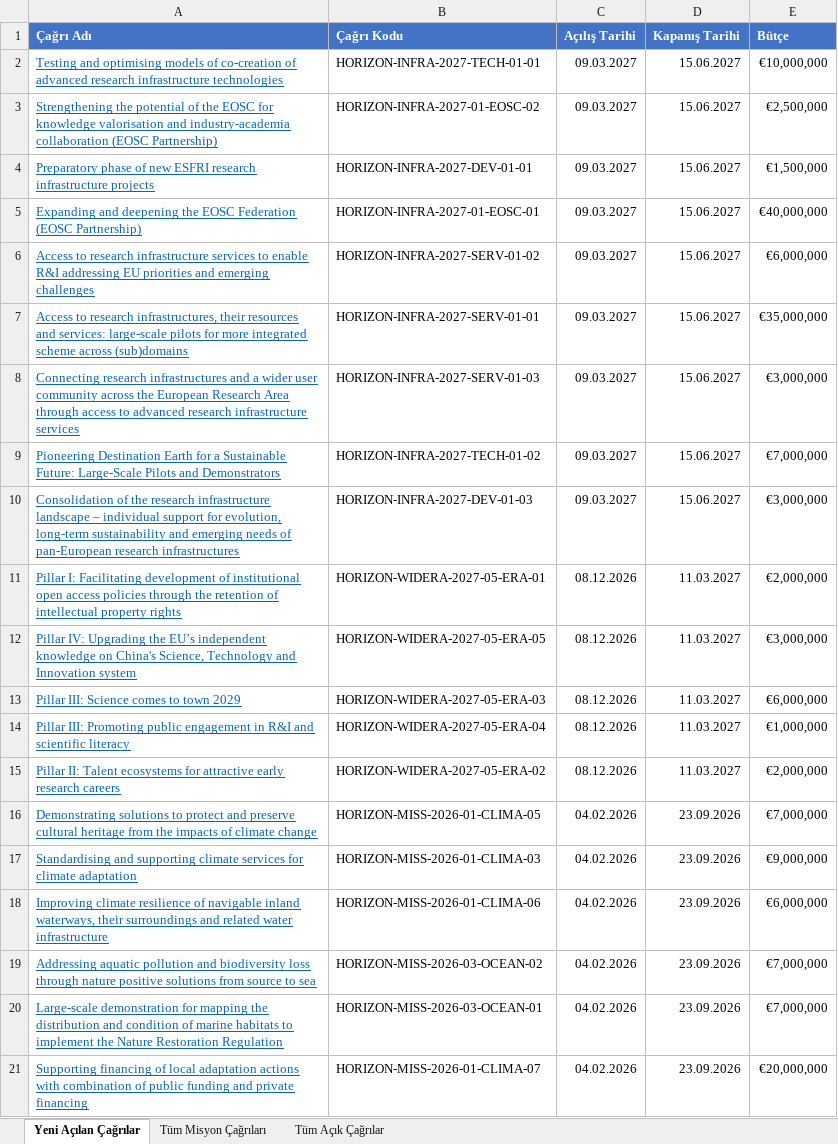
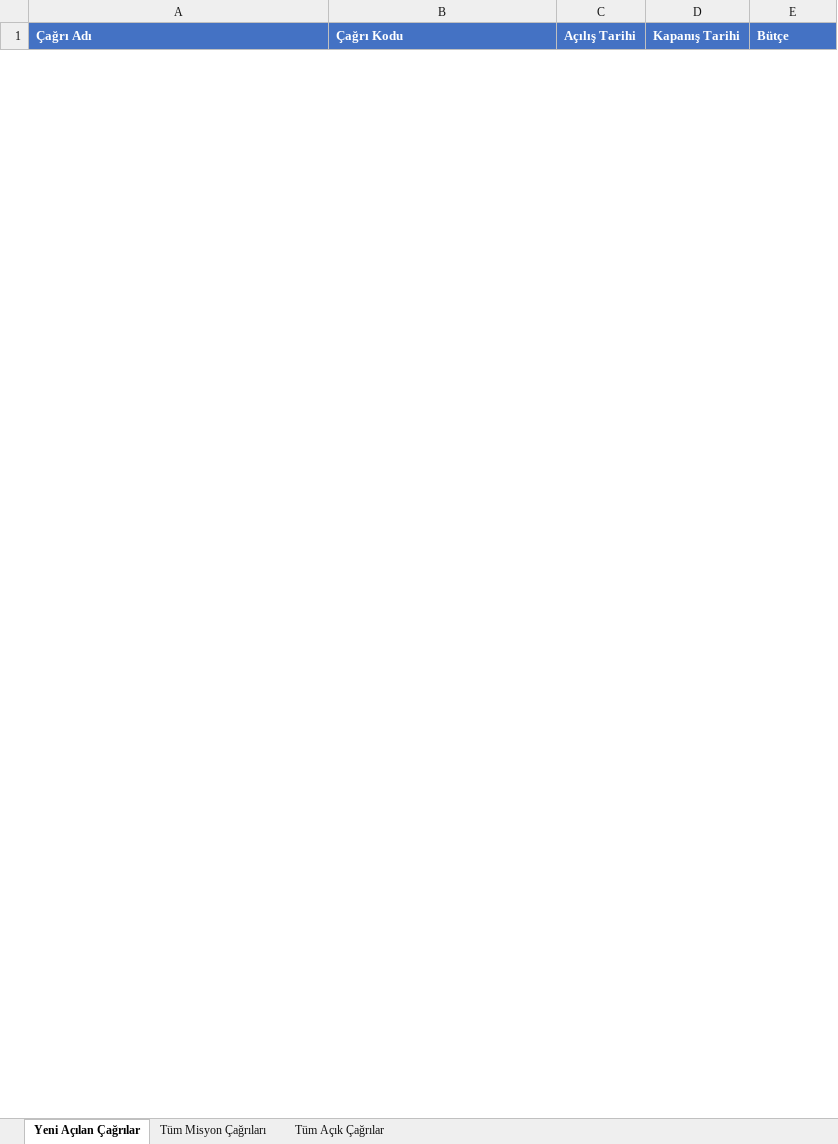
Before and after one commit to deepblu0/mlabwebsitetest, an Excel workbook: horizon-reports/horizon_rapor_latest.xlsx, sheet Yeni Açılan Çağrılar, drawn as a sheet; only a part is shown; values as stored, in another font and other column widths than the file's, no borders; removed rows and columns are numbered as before the commit, all else as after; the diff covers the shown part only; the diff names each change by its address in the sheet, - before the commit and + after, or states it on an @@ line.

Commit message:
fix(horizon): update proper dataset from excel (741 calls) and add guide

```diff
--- a/horizon-reports/horizon_rapor_latest.xlsx (sheet Yeni Açılan Çağrılar)
+++ b/horizon-reports/horizon_rapor_latest.xlsx (sheet Yeni Açılan Çağrılar)
-row 2: Testing and optimising models of co-creation of advanced research infrastructure technologies | HORIZON-INFRA-2027-TECH-01-01 | 09.03.2027 | 15.06.2027 | €10,000,000
-row 3: Strengthening the potential of the EOSC for knowledge valorisation and industry-academia collaboration (EOSC Partnership) | HORIZON-INFRA-2027-01-EOSC-02 | 09.03.2027 | 15.06.2027 | €2,500,000
-row 4: Preparatory phase of new ESFRI research infrastructure projects | HORIZON-INFRA-2027-DEV-01-01 | 09.03.2027 | 15.06.2027 | €1,500,000
-row 5: Expanding and deepening the EOSC Federation (EOSC Partnership) | HORIZON-INFRA-2027-01-EOSC-01 | 09.03.2027 | 15.06.2027 | €40,000,000
-row 6: Access to research infrastructure services to enable R&I addressing EU priorities and emerging challenges | HORIZON-INFRA-2027-SERV-01-02 | 09.03.2027 | 15.06.2027 | €6,000,000
-row 7: Access to research infrastructures, their resources and services: large-scale pilots for more integrated scheme across (sub)domains | HORIZON-INFRA-2027-SERV-01-01 | 09.03.2027 | 15.06.2027 | €35,000,000
-row 8: Connecting research infrastructures and a wider user community across the European Research Area through access to advanced research infrastructure services | HORIZON-INFRA-2027-SERV-01-03 | 09.03.2027 | 15.06.2027 | €3,000,000
-row 9: Pioneering Destination Earth for a Sustainable Future: Large-Scale Pilots and Demonstrators | HORIZON-INFRA-2027-TECH-01-02 | 09.03.2027 | 15.06.2027 | €7,000,000
-row 10: Consolidation of the research infrastructure landscape – individual support for evolution, long-term sustainability and emerging needs of pan-European research infrastructures | HORIZON-INFRA-2027-DEV-01-03 | 09.03.2027 | 15.06.2027 | €3,000,000
-row 11: Pillar I: Facilitating development of institutional open access policies through the retention of intellectual property rights | HORIZON-WIDERA-2027-05-ERA-01 | 08.12.2026 | 11.03.2027 | €2,000,000
-row 12: Pillar IV: Upgrading the EU’s independent knowledge on China's Science, Technology and Innovation system | HORIZON-WIDERA-2027-05-ERA-05 | 08.12.2026 | 11.03.2027 | €3,000,000
-row 13: Pillar III: Science comes to town 2029 | HORIZON-WIDERA-2027-05-ERA-03 | 08.12.2026 | 11.03.2027 | €6,000,000
-row 14: Pillar III: Promoting public engagement in R&I and scientific literacy | HORIZON-WIDERA-2027-05-ERA-04 | 08.12.2026 | 11.03.2027 | €1,000,000
-row 15: Pillar II: Talent ecosystems for attractive early research careers | HORIZON-WIDERA-2027-05-ERA-02 | 08.12.2026 | 11.03.2027 | €2,000,000
-row 16: Demonstrating solutions to protect and preserve cultural heritage from the impacts of climate change | HORIZON-MISS-2026-01-CLIMA-05 | 04.02.2026 | 23.09.2026 | €7,000,000
-row 17: Standardising and supporting climate services for climate adaptation | HORIZON-MISS-2026-01-CLIMA-03 | 04.02.2026 | 23.09.2026 | €9,000,000
-row 18: Improving climate resilience of navigable inland waterways, their surroundings and related water infrastructure | HORIZON-MISS-2026-01-CLIMA-06 | 04.02.2026 | 23.09.2026 | €6,000,000
-row 19: Addressing aquatic pollution and biodiversity loss through nature positive solutions from source to sea | HORIZON-MISS-2026-03-OCEAN-02 | 04.02.2026 | 23.09.2026 | €7,000,000
-row 20: Large-scale demonstration for mapping the distribution and condition of marine habitats to implement the Nature Restoration Regulation | HORIZON-MISS-2026-03-OCEAN-01 | 04.02.2026 | 23.09.2026 | €7,000,000
-row 21: Supporting financing of local adaptation actions with combination of public funding and private financing | HORIZON-MISS-2026-01-CLIMA-07 | 04.02.2026 | 23.09.2026 | €20,000,000
```
Also changed, not shown: 1 added row and 19 removed rows elsewhere in this sheet, sheet Tüm Açık Çağrılar, 3 other files.
